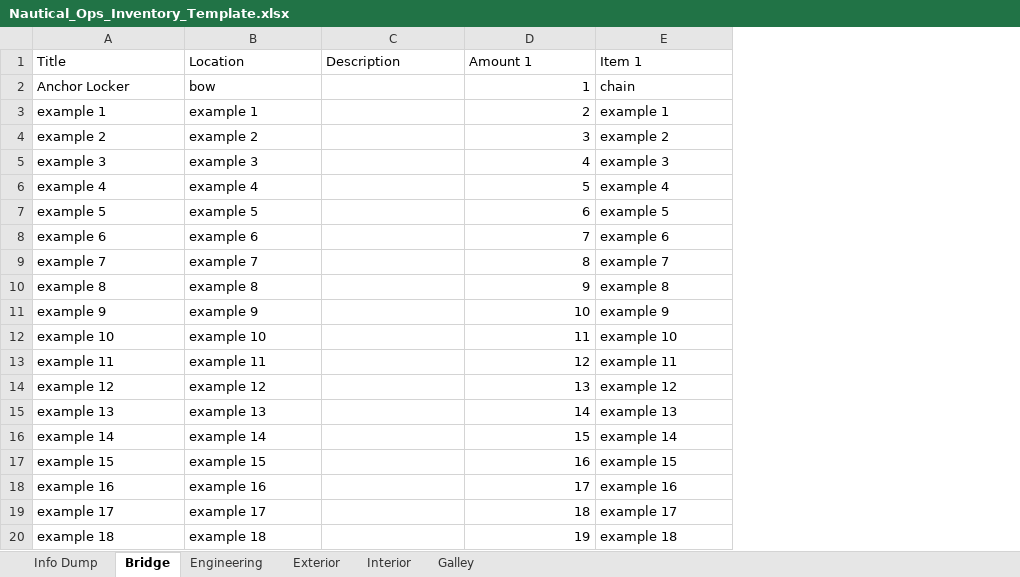
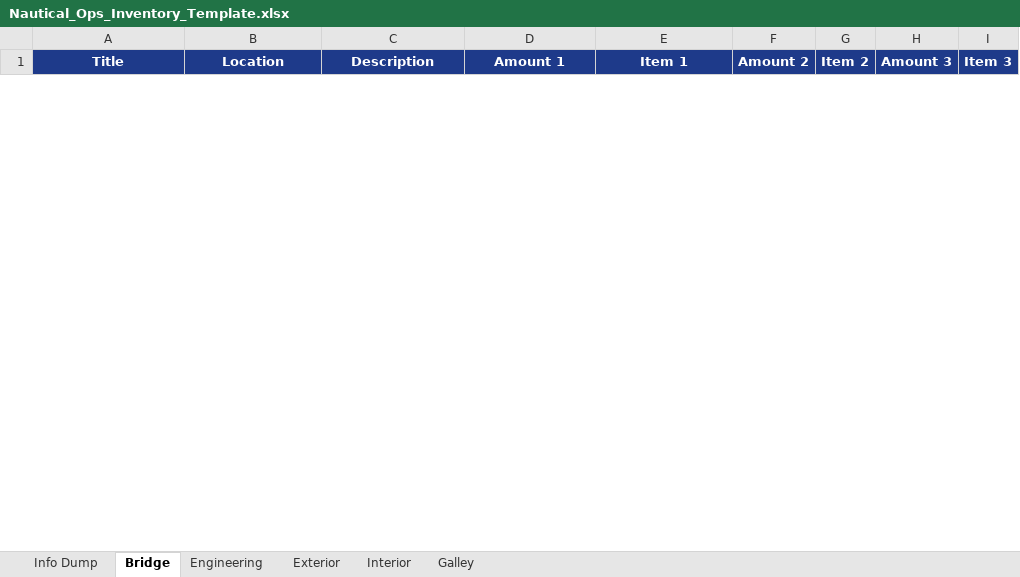
Before and after one commit to ClintonH99/nautical-ops, an Excel workbook: Nautical_Ops_Inventory_Template.xlsx, sheet Bridge, drawn as a sheet; only a part is shown; values as stored, in another font and other column widths than the file's, no borders; removed rows and columns are numbered as before the commit, all else as after; the diff covers the shown part only; the diff names each change by its address in the sheet, - before the commit and + after, or states it on an @@ line.

Commit message:
Add crew import templates, remove unused YOUR_LOGO.png

```diff
--- a/Nautical_Ops_Inventory_Template.xlsx (sheet Bridge)
+++ b/Nautical_Ops_Inventory_Template.xlsx (sheet Bridge)
+column F (Amount 2), empty
+column G (Item 2), empty
+column H (Amount 3), empty
+column I (Item 3), empty
@@ A1:E1 fill: none → #1E3A8A, bold: off → on, text colour: black → #FFFFFF, alignment: left → center @@
-row 2: Anchor Locker | bow |  | 1 | chain
-row 3: example 1 | example 1 |  | 2 | example 1
-row 4: example 2 | example 2 |  | 3 | example 2
-row 5: example 3 | example 3 |  | 4 | example 3
-row 6: example 4 | example 4 |  | 5 | example 4
-row 7: example 5 | example 5 |  | 6 | example 5
-row 8: example 6 | example 6 |  | 7 | example 6
-row 9: example 7 | example 7 |  | 8 | example 7
-row 10: example 8 | example 8 |  | 9 | example 8
-row 11: example 9 | example 9 |  | 10 | example 9
-row 12: example 10 | example 10 |  | 11 | example 10
-row 13: example 11 | example 11 |  | 12 | example 11
-row 14: example 12 | example 12 |  | 13 | example 12
-row 15: example 13 | example 13 |  | 14 | example 13
-row 16: example 14 | example 14 |  | 15 | example 14
-row 17: example 15 | example 15 |  | 16 | example 15
-row 18: example 16 | example 16 |  | 17 | example 16
-row 19: example 17 | example 17 |  | 18 | example 17
-row 20: example 18 | example 18 |  | 19 | example 18
```
Also changed, not shown: 1 added row and 12 removed rows elsewhere in this sheet, sheet Exterior, sheet Interior, sheet Galley, sheet Engineering, sheet Info Dump, 4 other files.
